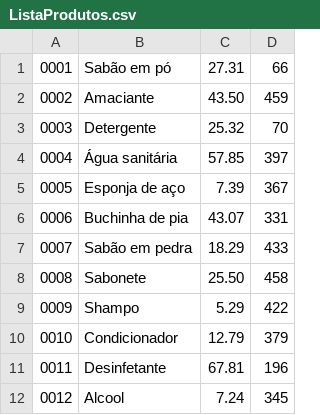
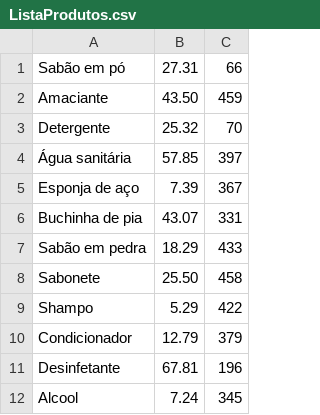
Before and after one commit to Cenachi/GestaoMercearia, a CSV file: ListaProdutos.csv, drawn as a sheet; only a part is shown; the diff names each change by its address in the sheet, - before the commit and + after, or states it on an @@ line.

```diff
--- a/ListaProdutos.csv
+++ b/ListaProdutos.csv
-column A, rows 1-12: 0001 | 0002 | 0003 | 0004 | 0005 | 0006 | 0007 | 0008 | 0009 | 0010 | 0011 | 0012
```
Also changed, not shown: 51 other files.
